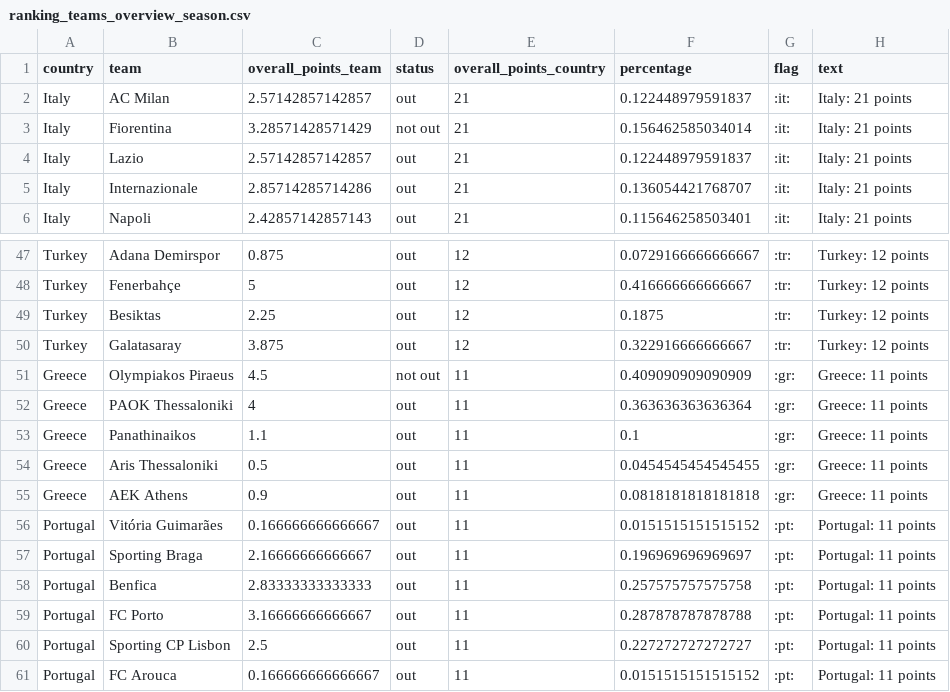
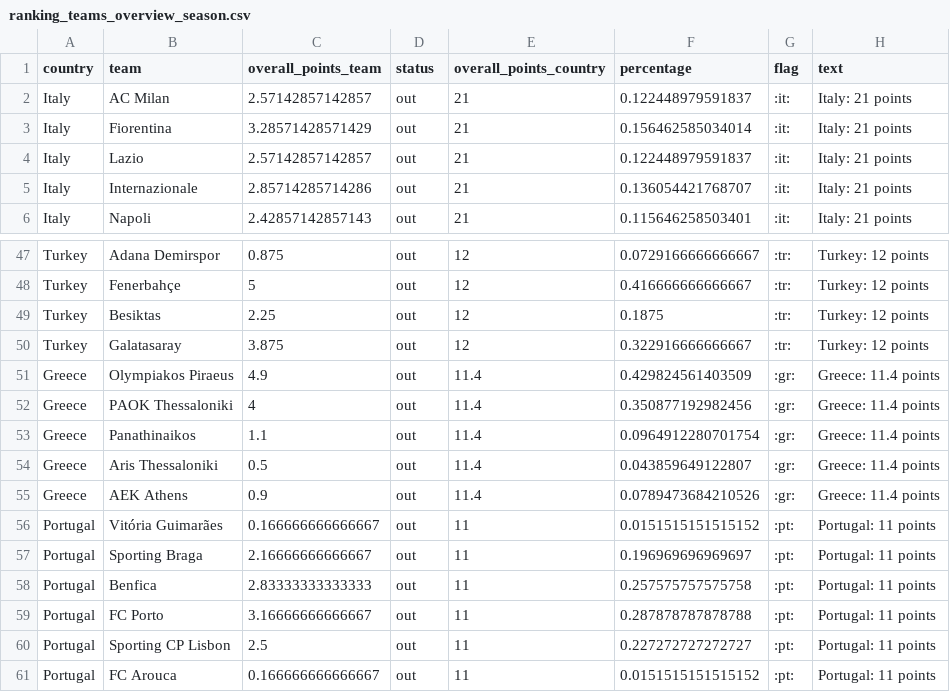
Before and after one commit to swissfootdata/UEFA_Rankings, a CSV file: Output/ranking_teams_overview_season.csv, drawn as a sheet; only a part is shown, gaps mark what is left out.

```diff
--- a/Output/ranking_teams_overview_season.csv
+++ b/Output/ranking_teams_overview_season.csv
@@ -2,3 +2,3 @@
 "Italy","AC Milan",2.57142857142857,"out",21,0.122448979591837,":it:","Italy: 21 points"
-"Italy","Fiorentina",3.28571428571429,"not out",21,0.156462585034014,":it:","Italy: 21 points"
+"Italy","Fiorentina",3.28571428571429,"out",21,0.156462585034014,":it:","Italy: 21 points"
 "Italy","Lazio",2.57142857142857,"out",21,0.122448979591837,":it:","Italy: 21 points"
@@ -50,7 +50,7 @@
 "Turkey","Galatasaray",3.875,"out",12,0.322916666666667,":tr:","Turkey: 12 points"
-"Greece","Olympiakos Piraeus",4.5,"not out",11,0.409090909090909,":gr:","Greece: 11 points"
-"Greece","PAOK Thessaloniki",4,"out",11,0.363636363636364,":gr:","Greece: 11 points"
-"Greece","Panathinaikos",1.1,"out",11,0.1,":gr:","Greece: 11 points"
-"Greece","Aris Thessaloniki",0.5,"out",11,0.0454545454545455,":gr:","Greece: 11 points"
-"Greece","AEK Athens",0.9,"out",11,0.0818181818181818,":gr:","Greece: 11 points"
+"Greece","Olympiakos Piraeus",4.9,"out",11.4,0.429824561403509,":gr:","Greece: 11.4 points"
+"Greece","PAOK Thessaloniki",4,"out",11.4,0.350877192982456,":gr:","Greece: 11.4 points"
+"Greece","Panathinaikos",1.1,"out",11.4,0.0964912280701754,":gr:","Greece: 11.4 points"
+"Greece","Aris Thessaloniki",0.5,"out",11.4,0.043859649122807,":gr:","Greece: 11.4 points"
+"Greece","AEK Athens",0.9,"out",11.4,0.0789473684210526,":gr:","Greece: 11.4 points"
 "Portugal","Vitória Guimarães",0.166666666666667,"out",11,0.0151515151515152,":pt:","Portugal: 11 points"
```
Also changed, not shown: Output/ranking_map_data.csv, Output/ranking_map_data_teams.csv, 7 other files.
